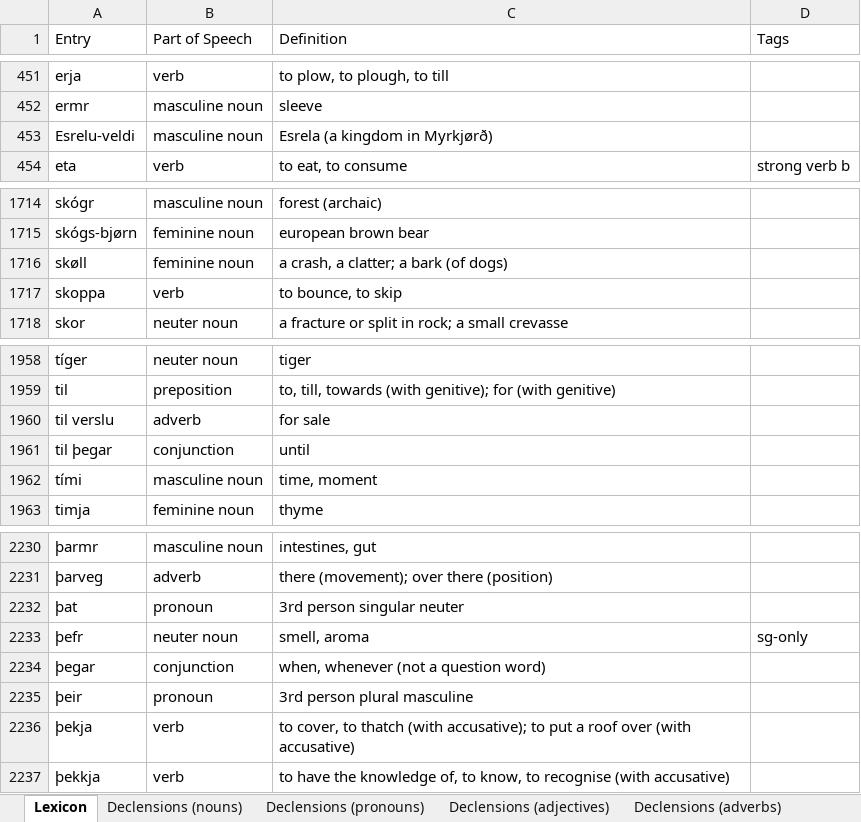
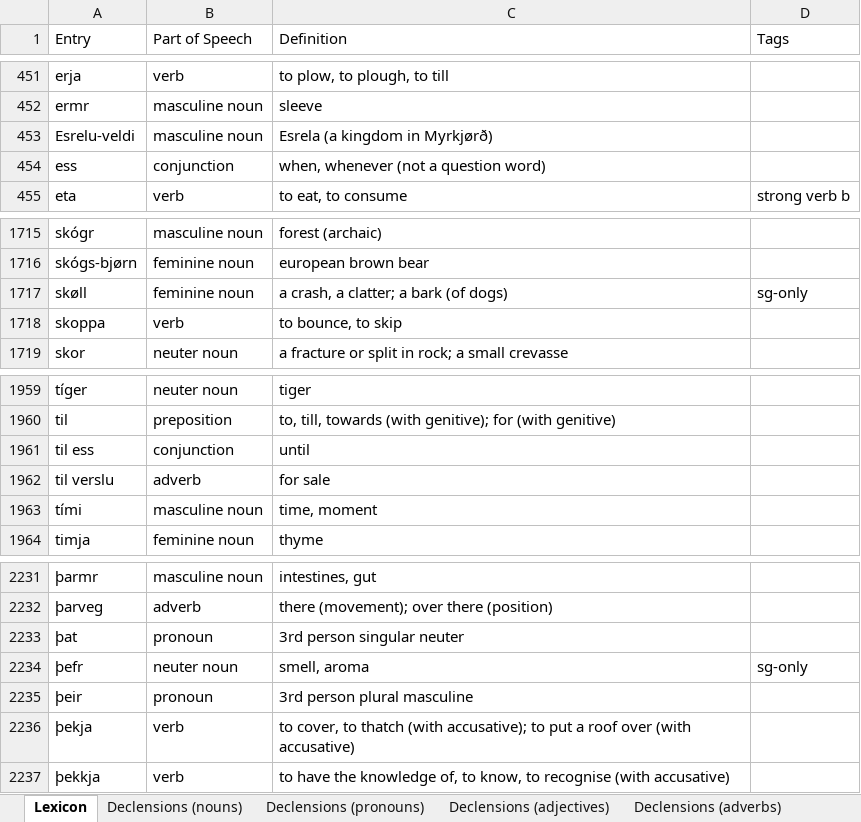
Before and after one commit to Oneo64/Aldraheimr2ndEdition, an Excel workbook: Literature/Languages/Northmannish.xlsx, sheet Lexicon, drawn as a sheet; only a part is shown, gaps mark what is left out; values as stored, in another font and other column widths than the file's, no borders; charts and pictures and table styles not drawn; removed rows and columns are numbered as before the commit, all else as after; the diff names each change by its address in the sheet, - before the commit and + after, or states it on an @@ line.

```diff
--- a/Literature/Languages/Northmannish.xlsx (sheet Lexicon)
+++ b/Literature/Languages/Northmannish.xlsx (sheet Lexicon)
+row 454: ess | conjunction | when, whenever (not a question word)
-D1717 (Tags): (empty)
+D1717 (Tags): sg-only
+row 1961: til ess | conjunction | until
-row 1961: til þegar | conjunction | until
-row 2234: þegar | conjunction | when, whenever (not a question word)
```
Also changed, not shown: sheet Grammar.
